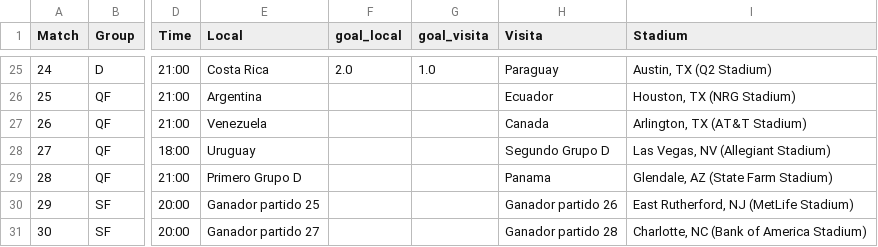
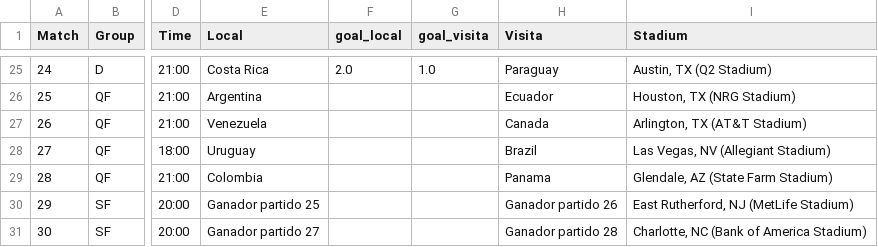
Before and after one commit to dasoto/polla, a CSV file: master_plan.csv, drawn as a sheet; only a part is shown, gaps mark what is left out; the diff names each change by its address in the sheet, - before the commit and + after, or states it on an @@ line.

Commit message:
Update Tue 07/02/2024 - 21:08:28.00

```diff
--- a/master_plan.csv
+++ b/master_plan.csv
-H28 (Visita): Segundo Grupo D
+H28 (Visita): Brazil
-E29 (Local): Primero Grupo D
+E29 (Local): Colombia
```
